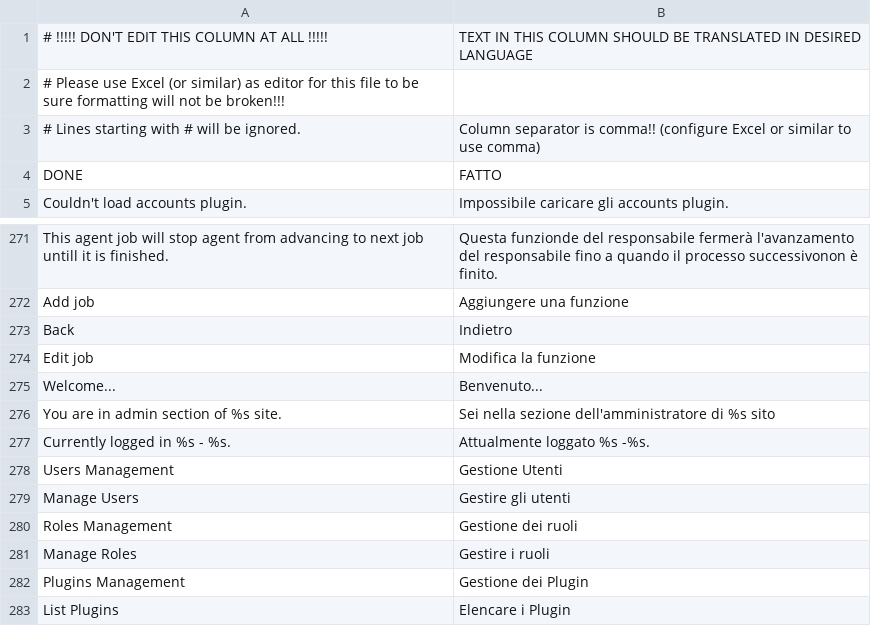
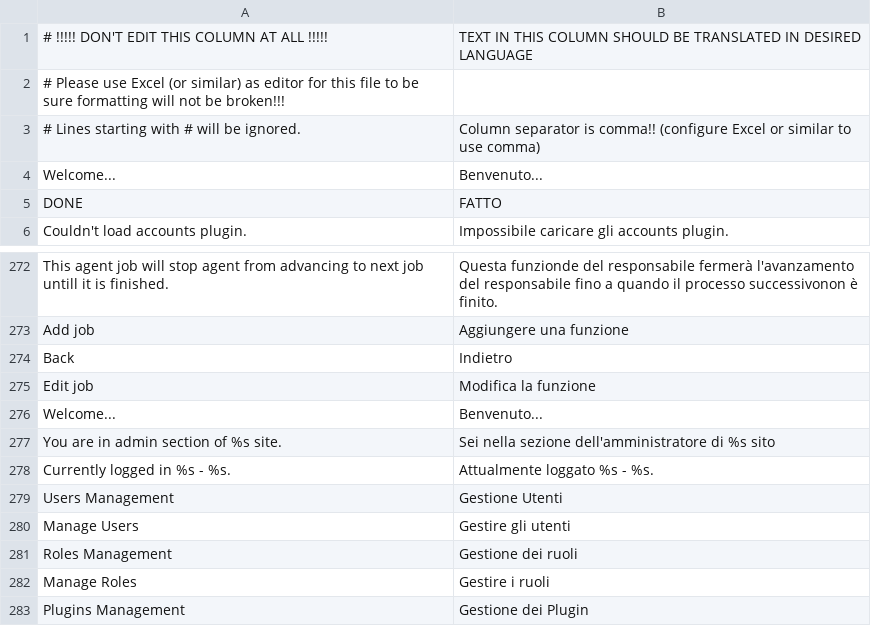
Before and after one commit to tipul07/phs, a CSV file: plugins.dist/admin/languages/it.csv, drawn as a sheet; only a part is shown, gaps mark what is left out; the shorter side is filled out with more unchanged rows.

```diff
--- a/plugins.dist/admin/languages/it.csv
+++ b/plugins.dist/admin/languages/it.csv
@@ -3,2 +3,3 @@
 # Lines starting with # will be ignored.,Column separator is comma!! (configure Excel or similar to use comma)
+Welcome...,Benvenuto...
 DONE,FATTO
@@ -276,3 +277,3 @@ Welcome...,Benvenuto...
 You are in admin section of %s site.,Sei nella sezione dell'amministratore di %s sito
-Currently logged in %s - %s.,Attualmente loggato %s -%s.
+Currently logged in %s - %s.,Attualmente loggato %s - %s.
 Users Management,Gestione Utenti
```
Also changed, not shown: plugins.dist/admin/languages/it-utf8.csv, 2 other files.
